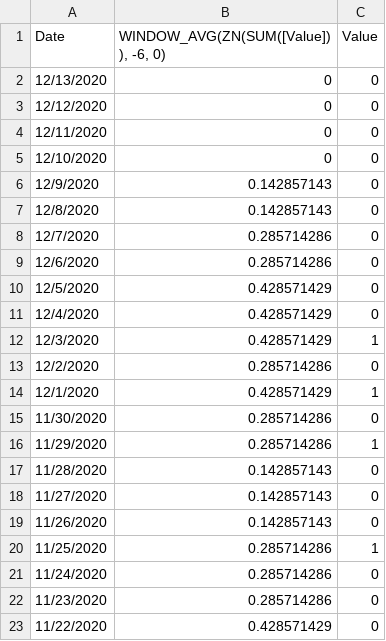
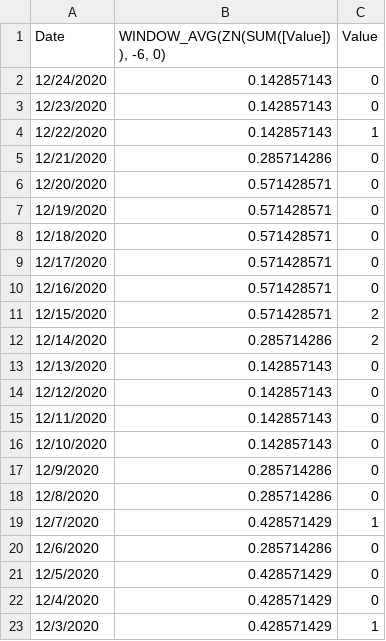
Before and after one commit to SCPHCovid19Data/scph_covid19, a CSV file: Landing_-_Hospitals_data.csv, drawn as a sheet; only a part is shown; the shorter side is filled out with more unchanged rows; the diff covers the shown part only.

```diff
--- a/Landing_-_Hospitals_data.csv
+++ b/Landing_-_Hospitals_data.csv
@@ -1,9 +1,20 @@
 Date,"WINDOW_AVG(ZN(SUM([Value])), -6, 0)",Value
-12/13/2020,0,0
-12/12/2020,0,0
-12/11/2020,0,0
-12/10/2020,0,0
-12/9/2020,0.142857143,0
-12/8/2020,0.142857143,0
-12/7/2020,0.285714286,0
+12/24/2020,0.142857143,0
+12/23/2020,0.142857143,0
+12/22/2020,0.142857143,1
+12/21/2020,0.285714286,0
+12/20/2020,0.571428571,0
+12/19/2020,0.571428571,0
+12/18/2020,0.571428571,0
+12/17/2020,0.571428571,0
+12/16/2020,0.571428571,0
+12/15/2020,0.571428571,2
+12/14/2020,0.285714286,2
+12/13/2020,0.142857143,0
+12/12/2020,0.142857143,0
+12/11/2020,0.142857143,0
+12/10/2020,0.142857143,0
+12/9/2020,0.285714286,0
+12/8/2020,0.285714286,0
+12/7/2020,0.428571429,1
 12/6/2020,0.285714286,0
```
Also changed, not shown: 11 added rows and 24 edited cells elsewhere in this file, age_14d_period_8wk_eng.csv, age_14d_period_historical_eng.csv, 54 other files.
